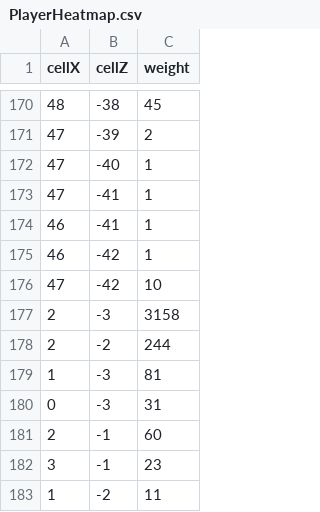
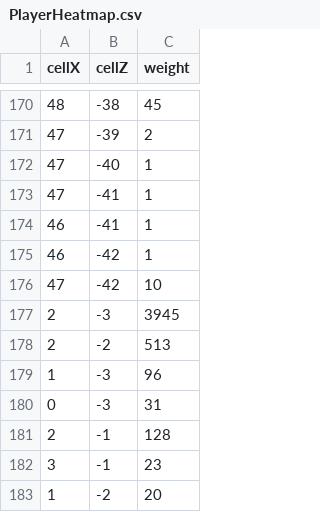
Before and after one commit to Wanghyesung/FPS, a CSV file: PlayerHeatmap.csv, drawn as a sheet; only a part is shown, gaps mark what is left out.

```diff
--- a/PlayerHeatmap.csv
+++ b/PlayerHeatmap.csv
@@ -176,8 +176,8 @@ cellX,cellZ,weight
 47,-42,10
-2,-3,3158
-2,-2,244
-1,-3,81
+2,-3,3945
+2,-2,513
+1,-3,96
 0,-3,31
-2,-1,60
+2,-1,128
 3,-1,23
-1,-2,11
+1,-2,20
```
Also changed, not shown: 14 other files.
